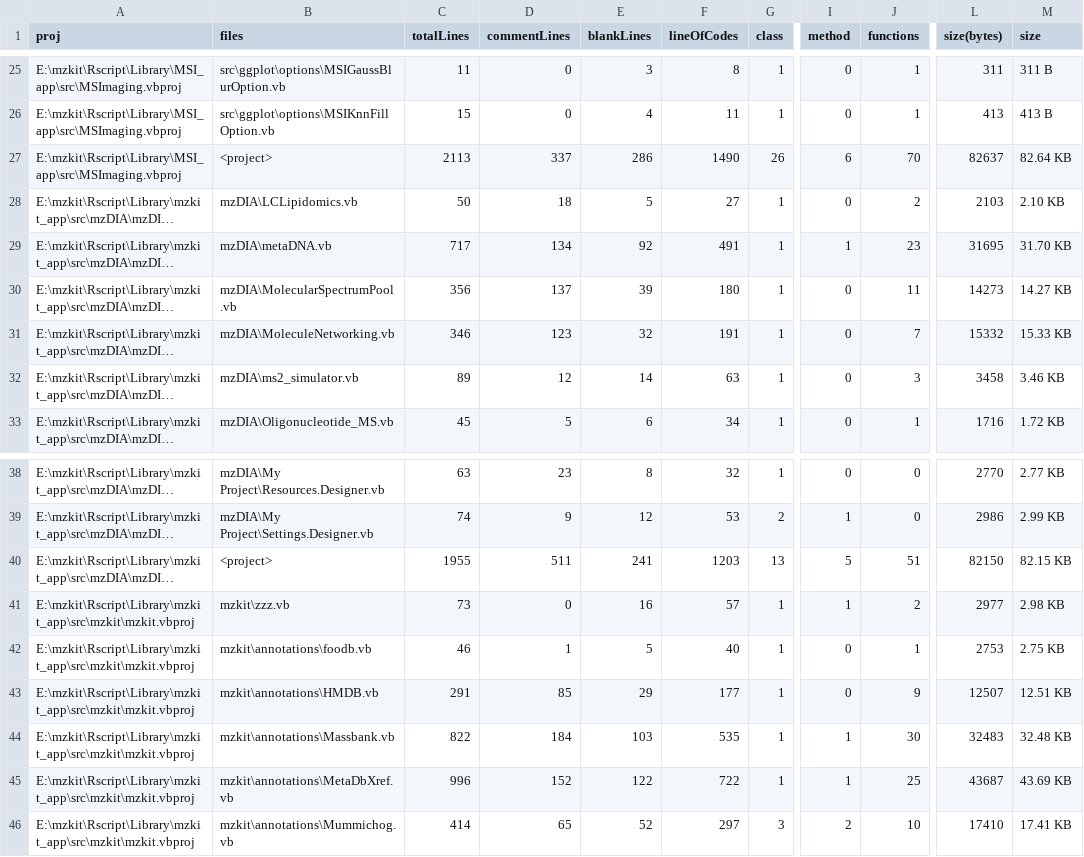
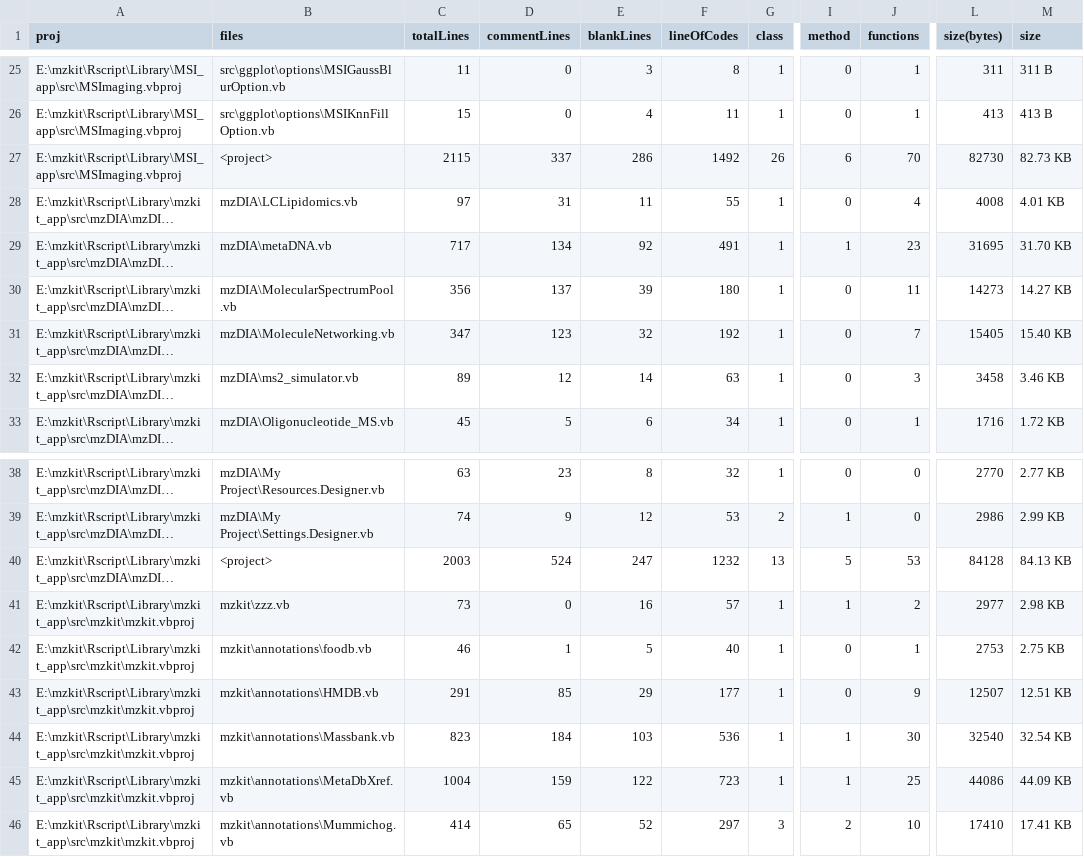
Before and after one commit to xieguigang/mzkit, a CSV file: Rscript/proj_stats.csv, drawn as a sheet; only a part is shown, gaps mark what is left out; long unchanged cells end in …; the diff covers the shown part only; the diff names each change by its address in the sheet, - before the commit and + after, or states it on an @@ line.

```diff
--- a/Rscript/proj_stats.csv
+++ b/Rscript/proj_stats.csv
-C27 (totalLines): 2113
+C27 (totalLines): 2115
-F27 (lineOfCodes): 1490
+F27 (lineOfCodes): 1492
-L27 (size(bytes)): 82637
+L27 (size(bytes)): 82730
-M27 (size): 82.64 KB
+M27 (size): 82.73 KB
-C28 (totalLines): 50
+C28 (totalLines): 97
-D28 (commentLines): 18
+D28 (commentLines): 31
-E28 (blankLines): 5
+E28 (blankLines): 11
-F28 (lineOfCodes): 27
+F28 (lineOfCodes): 55
-J28 (functions): 2
+J28 (functions): 4
-L28 (size(bytes)): 2103
+L28 (size(bytes)): 4008
-M28 (size): 2.10 KB
+M28 (size): 4.01 KB
-C31 (totalLines): 346
+C31 (totalLines): 347
-F31 (lineOfCodes): 191
+F31 (lineOfCodes): 192
-L31 (size(bytes)): 15332
+L31 (size(bytes)): 15405
-M31 (size): 15.33 KB
+M31 (size): 15.40 KB
-C40 (totalLines): 1955
+C40 (totalLines): 2003
-D40 (commentLines): 511
+D40 (commentLines): 524
-E40 (blankLines): 241
+E40 (blankLines): 247
-F40 (lineOfCodes): 1203
+F40 (lineOfCodes): 1232
-J40 (functions): 51
+J40 (functions): 53
-L40 (size(bytes)): 82150
+L40 (size(bytes)): 84128
-M40 (size): 82.15 KB
+M40 (size): 84.13 KB
-C44 (totalLines): 822
+C44 (totalLines): 823
-F44 (lineOfCodes): 535
+F44 (lineOfCodes): 536
-L44 (size(bytes)): 32483
+L44 (size(bytes)): 32540
-M44 (size): 32.48 KB
+M44 (size): 32.54 KB
-C45 (totalLines): 996
+C45 (totalLines): 1004
-D45 (commentLines): 152
+D45 (commentLines): 159
-F45 (lineOfCodes): 722
+F45 (lineOfCodes): 723
-L45 (size(bytes)): 43687
+L45 (size(bytes)): 44086
-M45 (size): 43.69 KB
+M45 (size): 44.09 KB
```
Also changed, not shown: 49 edited cells elsewhere in this file, 9 other files.
